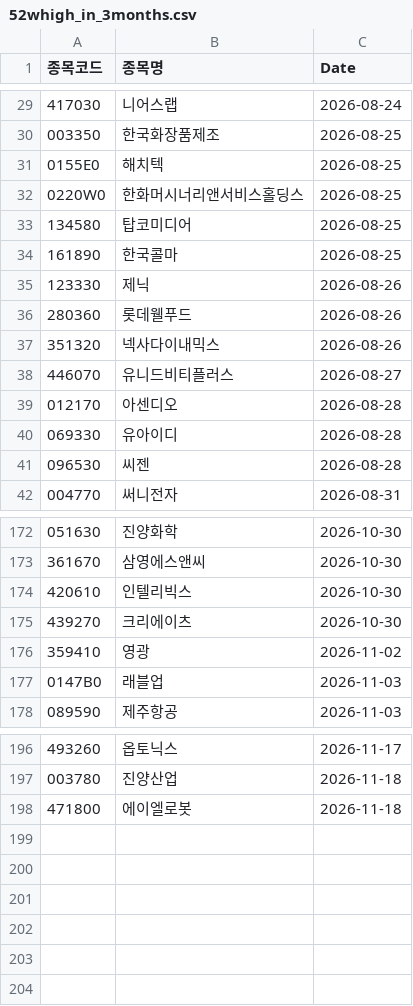
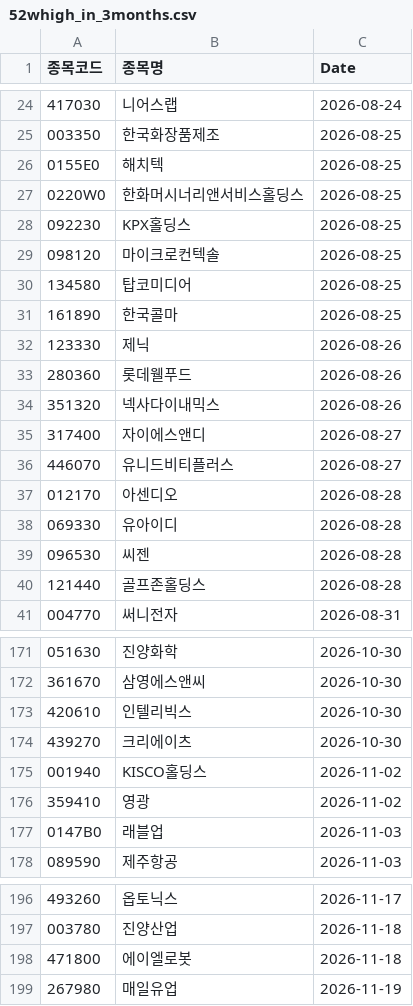
Before and after one commit to hermian/theme_stock, a CSV file: hosung/52whigh_in_3months.csv, drawn as a sheet; only a part is shown, gaps mark what is left out; the diff covers the shown part only; the diff names each change by its address in the sheet, - before the commit and + after, or states it on an @@ line.

```diff
--- a/hosung/52whigh_in_3months.csv
+++ b/hosung/52whigh_in_3months.csv
+row 28: 092230 | KPX홀딩스 | 2026-08-25
+row 29: 098120 | 마이크로컨텍솔 | 2026-08-25
+row 35: 317400 | 자이에스앤디 | 2026-08-27
+row 40: 121440 | 골프존홀딩스 | 2026-08-28
+row 175: 001940 | KISCO홀딩스 | 2026-11-02
+row 199: 267980 | 매일유업 | 2026-11-19
```
Also changed, not shown: 8 added rows, 13 removed rows and 1 edited cell elsewhere in this file.
